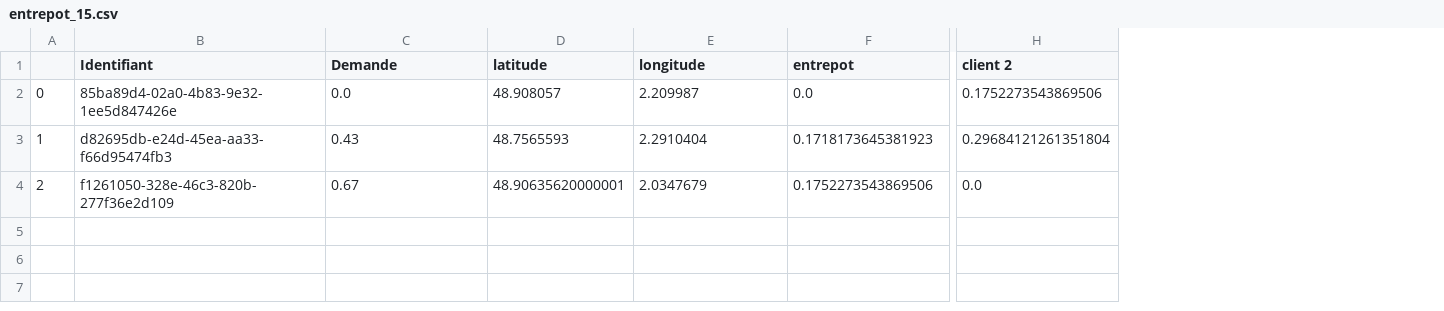
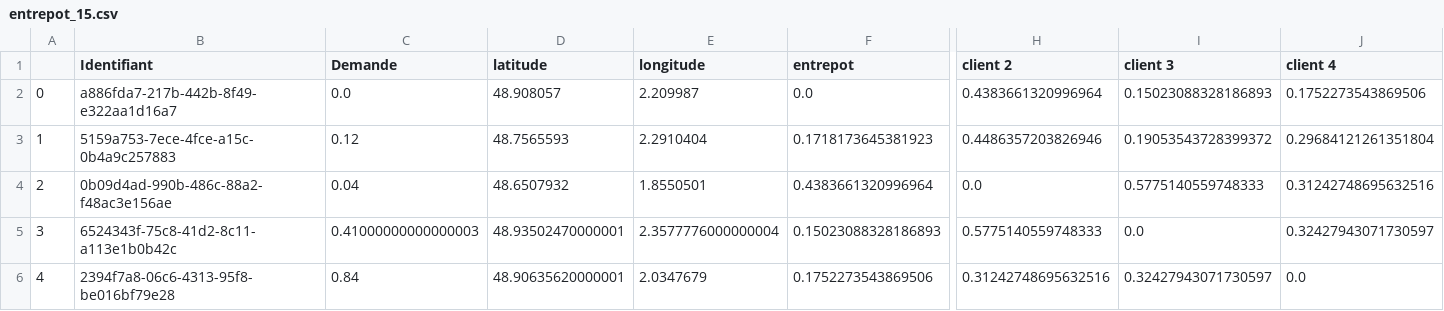
Before and after one commit to EmmaBouhanna/optim_livraison, a CSV file: input_data/entrepot_15.csv, drawn as a sheet; only a part is shown, gaps mark what is left out; rows hold the shown columns only; the diff covers the shown part only; the diff names each change by its address in the sheet, - before the commit and + after, or states it on an @@ line.

```diff
--- a/input_data/entrepot_15.csv
+++ b/input_data/entrepot_15.csv
+column I (client 3), rows 2-4: 0.15023088328186893 | 0.19053543728399372 | 0.5775140559748333
+column J (client 4), rows 2-4: 0.1752273543869506 | 0.29684121261351804 | 0.31242748695632516
-B2 (Identifiant): 85ba89d4-02a0-4b83-9e32-1ee5d847426e
+B2 (Identifiant): a886fda7-217b-442b-8f49-e322aa1d16a7
-H2 (client 2): 0.1752273543869506
+H2 (client 2): 0.4383661320996964
-B3 (Identifiant): d82695db-e24d-45ea-aa33-f66d95474fb3
+B3 (Identifiant): 5159a753-7ece-4fce-a15c-0b4a9c257883
-C3 (Demande): 0.43
+C3 (Demande): 0.12
-H3 (client 2): 0.29684121261351804
+H3 (client 2): 0.4486357203826946
-B4 (Identifiant): f1261050-328e-46c3-820b-277f36e2d109
+B4 (Identifiant): 0b09d4ad-990b-486c-88a2-f48ac3e156ae
-C4 (Demande): 0.67
+C4 (Demande): 0.04
-D4 (latitude): 48.90635620000001
+D4 (latitude): 48.6507932
-E4 (longitude): 2.0347679
+E4 (longitude): 1.8550501
-F4 (entrepot): 0.1752273543869506
+F4 (entrepot): 0.4383661320996964
+row 5: 3 | 6524343f-75c8-41d2-8c11-a113e1b0b42c | 0.41000000000000003 | 48.93502470000001 | 2.3577776000000004 | 0.15023088328186893 | 0.5775140559748333 | 0.0 | 0.32427943071730597
+row 6: 4 | 2394f7a8-06c6-4313-95f8-be016bf79e28 | 0.84 | 48.90635620000001 | 2.0347679 | 0.1752273543869506 | 0.31242748695632516 | 0.32427943071730597 | 0.0
```
Also changed, not shown: 1 edited cell elsewhere in this file, input_data/entrepot_11.csv, input_data/entrepot_3.csv, 32 other files.
